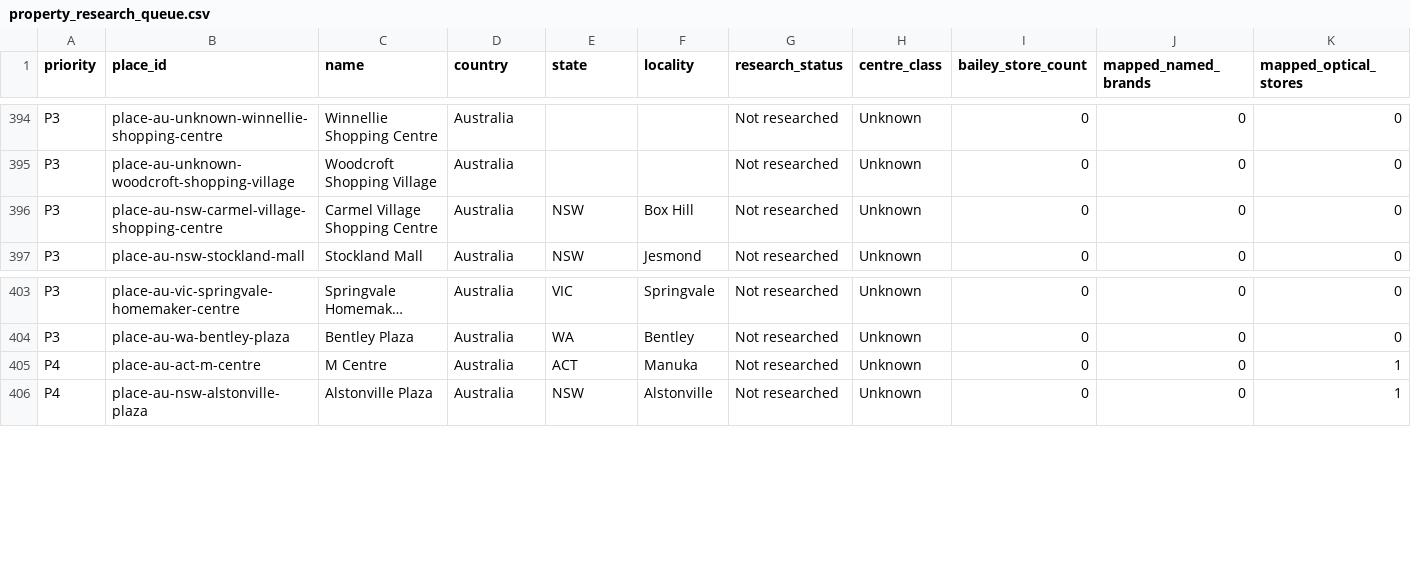
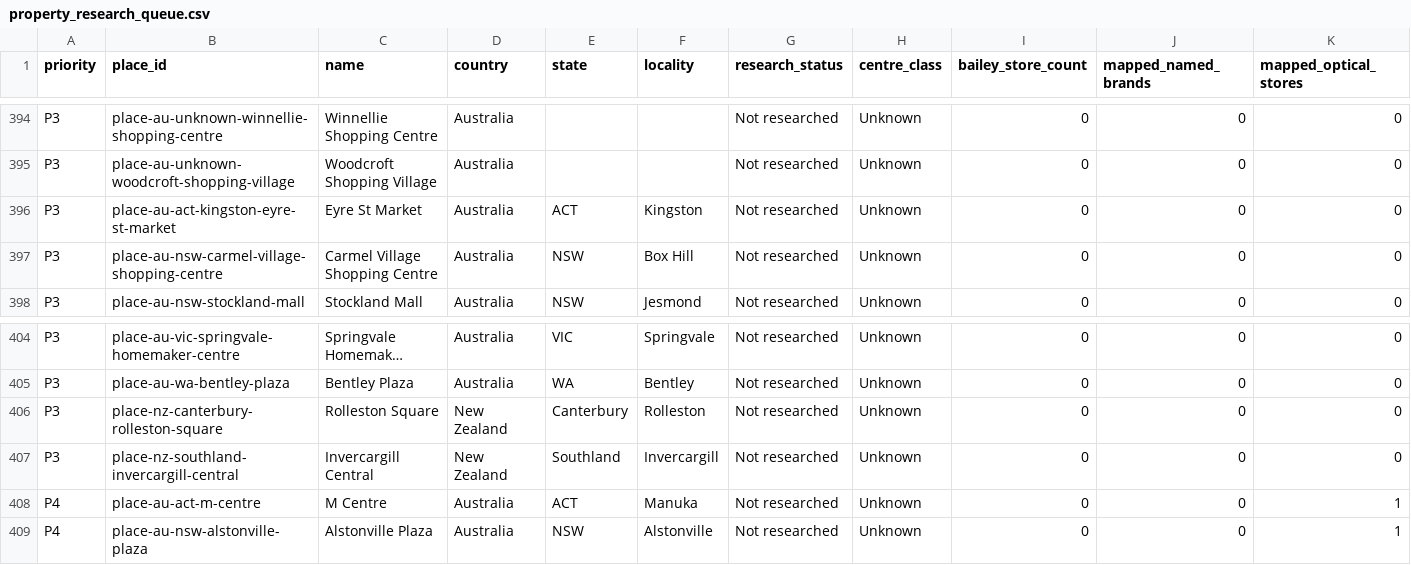
Before and after one commit to aydennicolle-cyber/opsm-store-locator, a CSV file: data/property_research_queue.csv, drawn as a sheet; only a part is shown, gaps mark what is left out; long unchanged cells end in …; rows hold the shown columns only; the diff names each change by its address in the sheet, - before the commit and + after, or states it on an @@ line.

Commit message:
Share public directory evidence and enrich current-store centres

```diff
--- a/data/property_research_queue.csv
+++ b/data/property_research_queue.csv
+row 396: P3 | place-au-act-kingston-eyre-st-market | Eyre St Market | Australia | ACT | Kingston | Not researched | Unknown | 0 | 0 | 0
+row 406: P3 | place-nz-canterbury-rolleston-square | Rolleston Square | New Zealand | Canterbury | Rolleston | Not researched | Unknown | 0 | 0 | 0
+row 407: P3 | place-nz-southland-invercargill-central | Invercargill Central | New Zealand | Southland | Invercargill | Not researched | Unknown | 0 | 0 | 0
```
Also changed, not shown: 22 other files.
